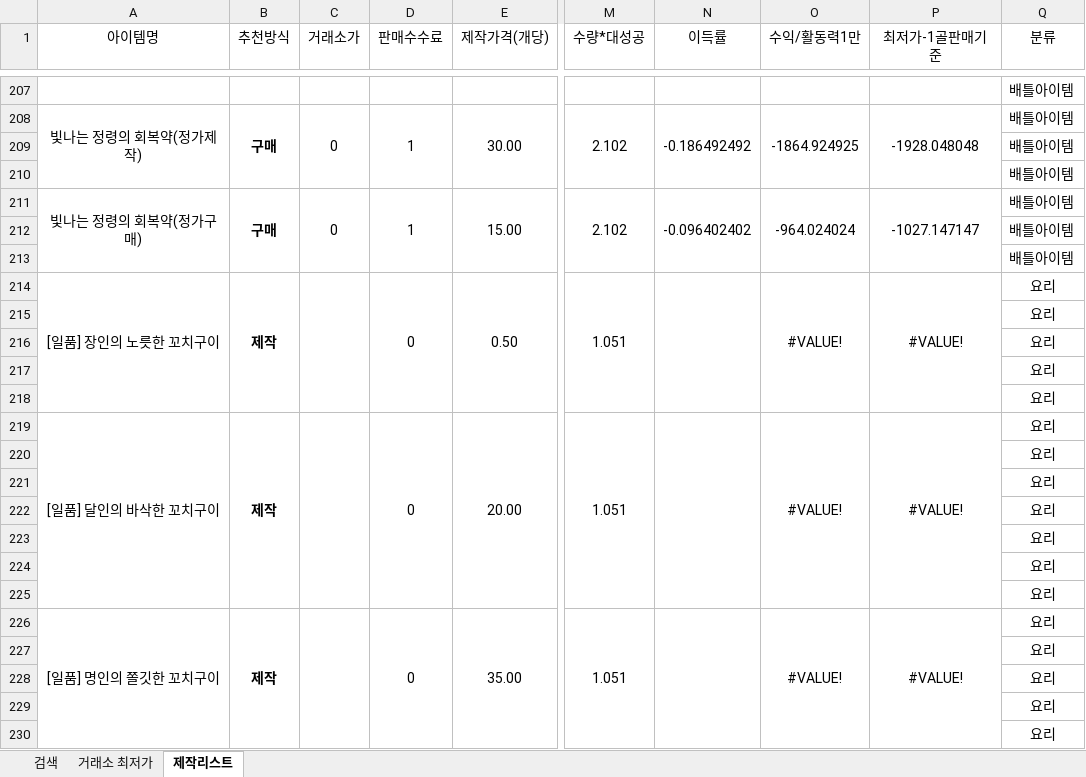
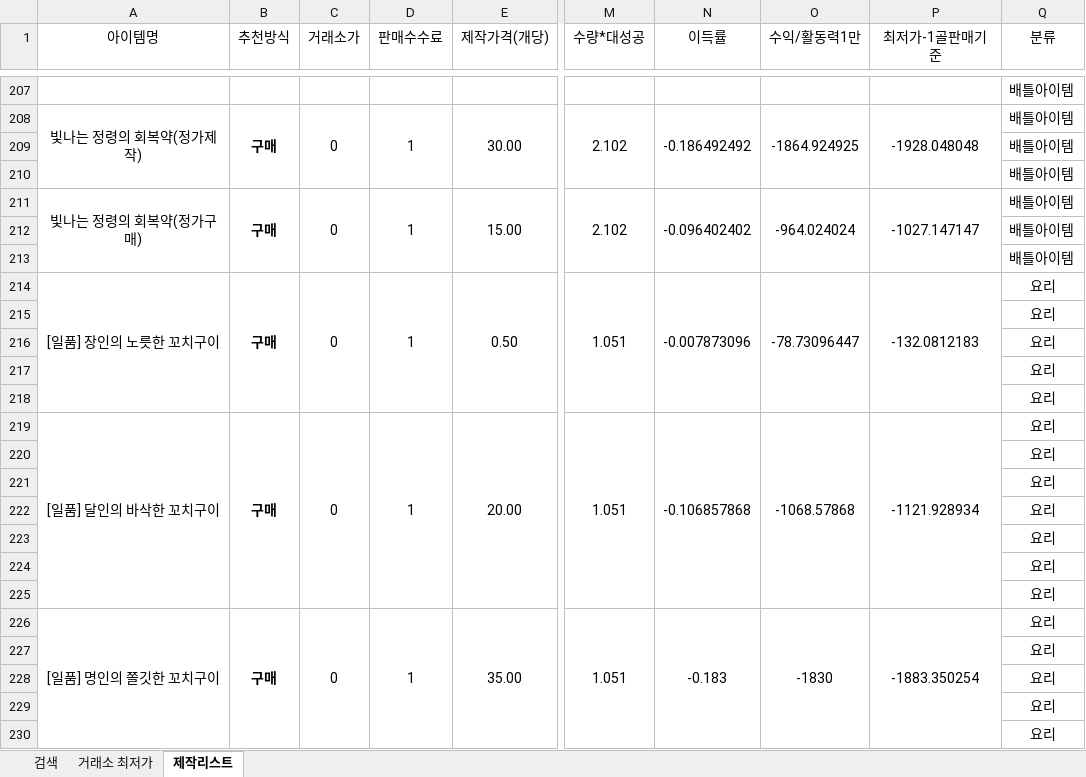
Before and after one commit to simm4256/Lostark_CraftTool, an Excel workbook: base.xlsm, sheet 제작리스트, drawn as a sheet; only a part is shown, gaps mark what is left out; values as stored, in another font and other column widths than the file's, no borders; conditional formats not drawn; the diff names each change by its address in the sheet, - before the commit and + after, or states it on an @@ line.

Commit message:
update 3.3.0.1

```diff
--- a/base.xlsm (sheet 제작리스트)
+++ b/base.xlsm (sheet 제작리스트)
-B214 (추천방식): 제작
+B214 (추천방식): 구매
-C214 (거래소가): (empty)
+C214 (거래소가): 0
-D214 (판매수수료): 0
+D214 (판매수수료): 1
-N214 (이득률): (empty)
+N214 (이득률): -0.007873096
-O214 (수익/활동력1만): #VALUE!
+O214 (수익/활동력1만): -78.73096447
-P214 (최저가-1골판매기준): #VALUE!
+P214 (최저가-1골판매기준): -132.0812183
-B219 (추천방식): 제작
+B219 (추천방식): 구매
-C219 (거래소가): (empty)
+C219 (거래소가): 0
-D219 (판매수수료): 0
+D219 (판매수수료): 1
-N219 (이득률): (empty)
+N219 (이득률): -0.106857868
-O219 (수익/활동력1만): #VALUE!
+O219 (수익/활동력1만): -1068.57868
-P219 (최저가-1골판매기준): #VALUE!
+P219 (최저가-1골판매기준): -1121.928934
-B226 (추천방식): 제작
+B226 (추천방식): 구매
-C226 (거래소가): (empty)
+C226 (거래소가): 0
-D226 (판매수수료): 0
+D226 (판매수수료): 1
-N226 (이득률): (empty)
+N226 (이득률): -0.183
-O226 (수익/활동력1만): #VALUE!
+O226 (수익/활동력1만): -1830
-P226 (최저가-1골판매기준): #VALUE!
+P226 (최저가-1골판매기준): -1883.350254
```
